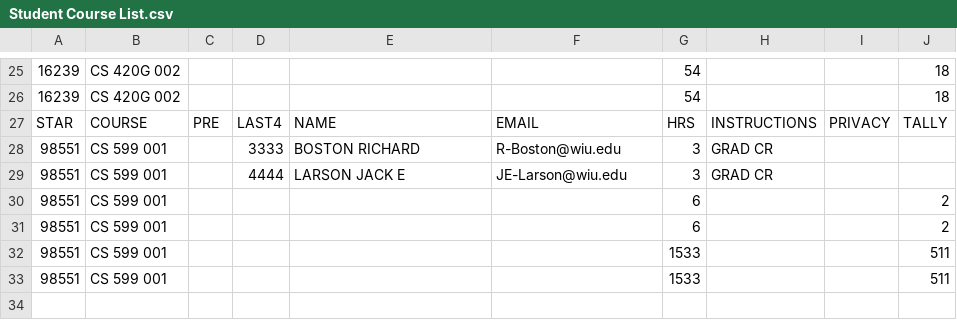
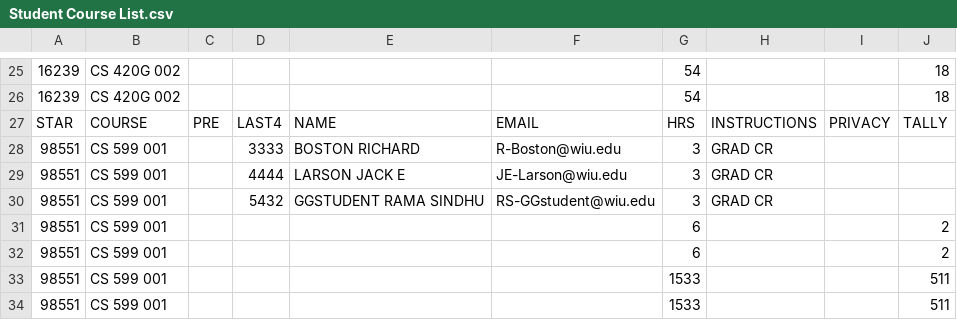
Before and after one commit to IyadIsmail/PHP, a CSV file: uploads/Student Course List.csv, drawn as a sheet; only a part is shown, gaps mark what is left out; the diff names each change by its address in the sheet, - before the commit and + after, or states it on an @@ line.

Commit message:
Final before Upload

```diff
--- a/uploads/Student Course List.csv
+++ b/uploads/Student Course List.csv
+row 30: 98551 | CS 599 001 |  | 5432 | GGSTUDENT RAMA SINDHU | RS-GGstudent@wiu.edu | 3 | GRAD CR
```
Also changed, not shown: 12 other files.
